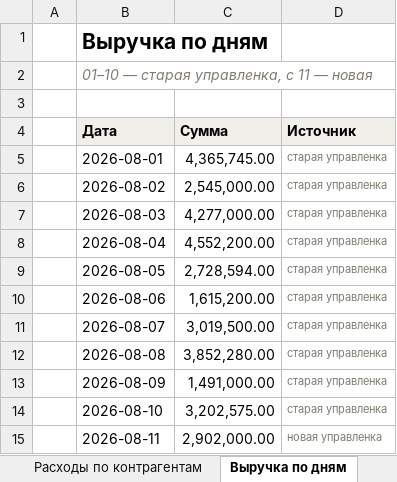
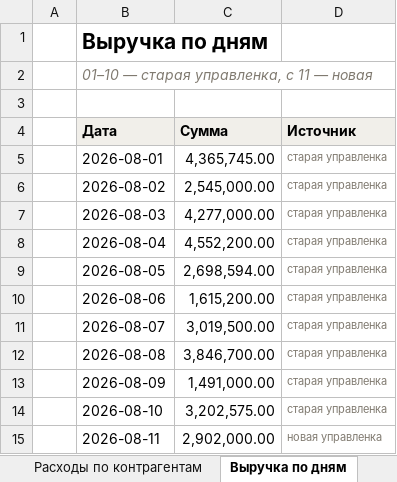
Before and after one commit to casaevteev-creator/-, an Excel workbook: out/Расчёт-Август-2026.xlsx, sheet Выручка по дням, drawn as a sheet; only a part is shown; values as stored, in another font and other column widths than the file's, no borders; the diff names each change by its address in the sheet, - before the commit and + after, or states it on an @@ line.

```diff
--- a/out/Расчёт-Август-2026.xlsx (sheet Выручка по дням)
+++ b/out/Расчёт-Август-2026.xlsx (sheet Выручка по дням)
-C9 (Сумма): 2,728,594.00
+C9 (Сумма): 2,698,594.00
-C12 (Сумма): 3,852,280.00
+C12 (Сумма): 3,846,700.00
```
Also changed, not shown: sheet Расчёт, out/Расшифровка-отчёта-Август-2026.xlsx, 9 other files.
